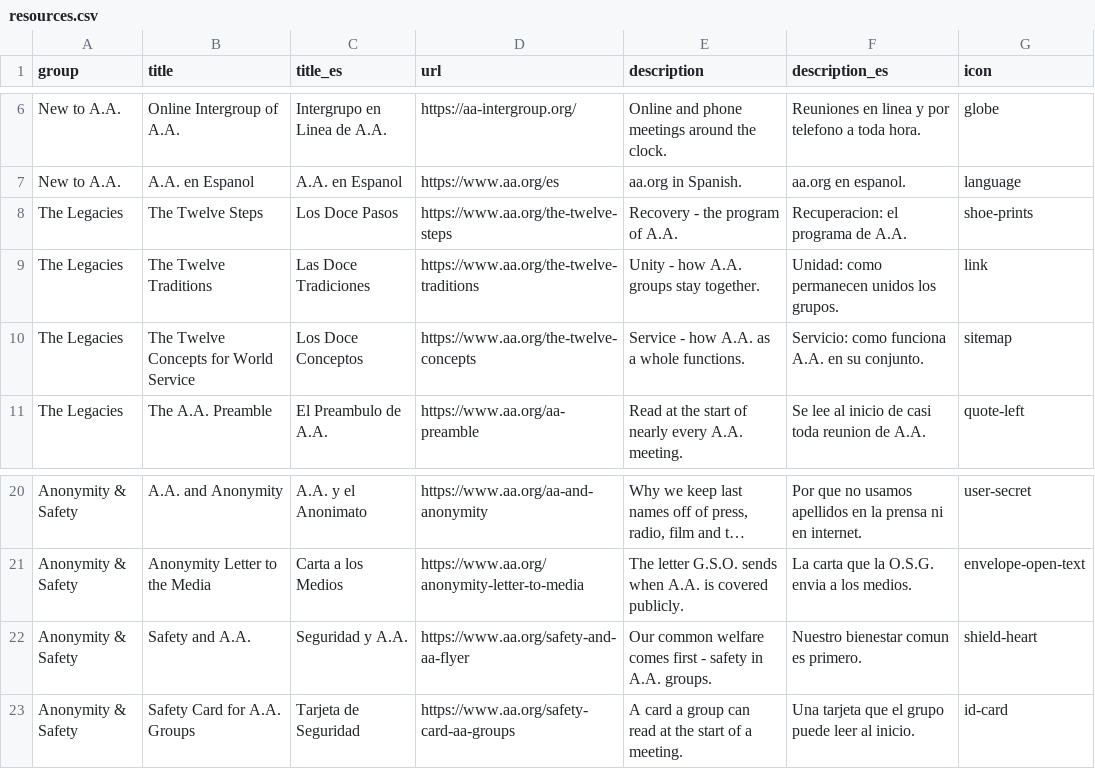
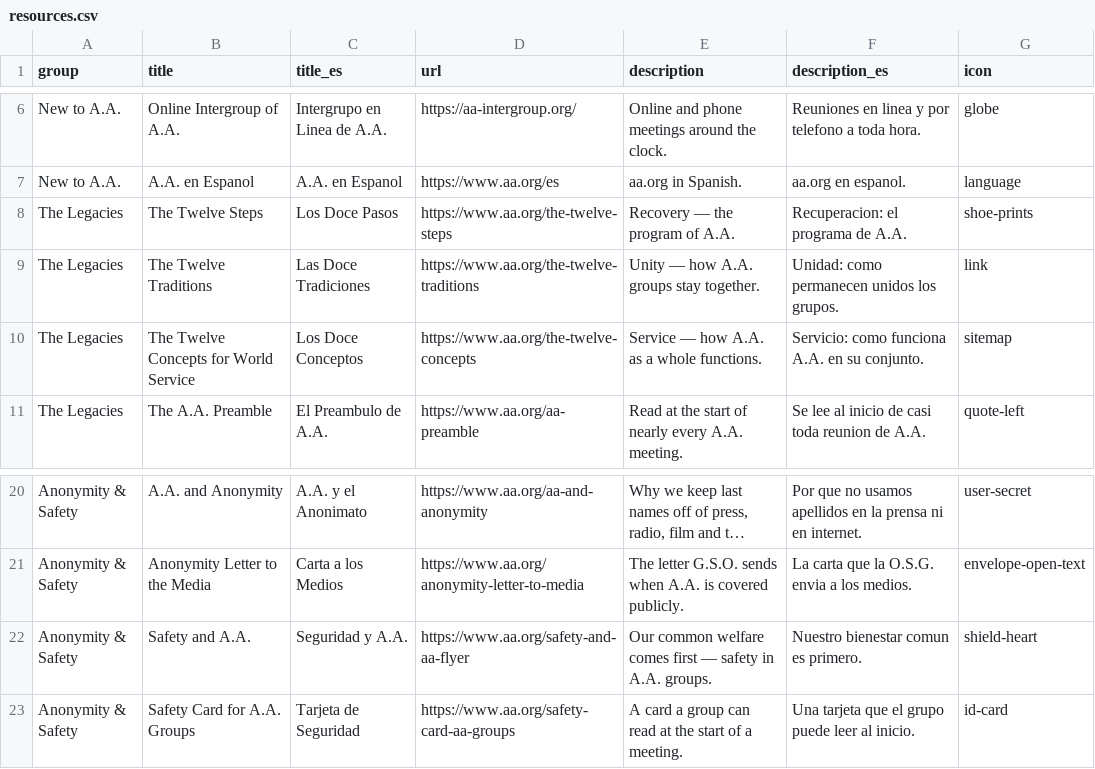
Before and after one commit to MKP715/MSCA09AA, a CSV file: data/resources.csv, drawn as a sheet; only a part is shown, gaps mark what is left out; long unchanged cells end in …; the diff names each change by its address in the sheet, - before the commit and + after, or states it on an @@ line.

```diff
--- a/data/resources.csv
+++ b/data/resources.csv
-E8 (description): Recovery - the program of A.A.
+E8 (description): Recovery — the program of A.A.
-E9 (description): Unity - how A.A. groups stay together.
+E9 (description): Unity — how A.A. groups stay together.
-E10 (description): Service - how A.A. as a whole functions.
+E10 (description): Service — how A.A. as a whole functions.
-E22 (description): …comes first - safety in…
+E22 (description): …comes first — safety in…
```
Also changed, not shown: data/committees.csv, data/content.csv, 3 other files.
